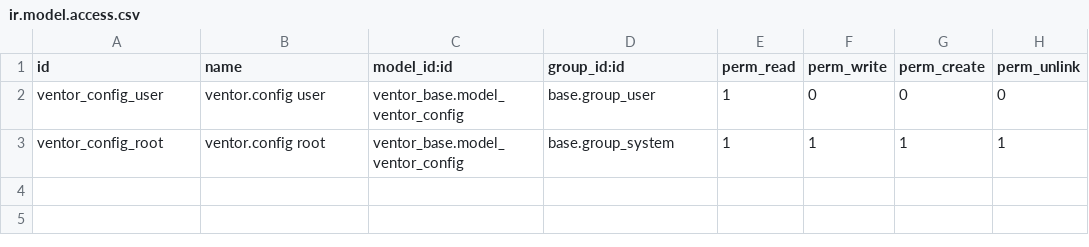
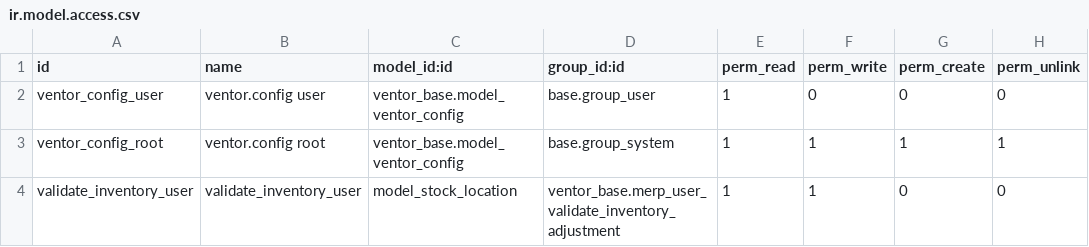
Before and after one commit to goodahead/ventor-merp, a CSV file: ventor_base/security/ir.model.access.csv, drawn as a sheet.

```diff
--- a/ventor_base/security/ir.model.access.csv
+++ b/ventor_base/security/ir.model.access.csv
@@ -3 +3,2 @@ ventor_config_user,ventor.config user,ventor_base.model_ventor_config,base.group
 ventor_config_root,ventor.config root,ventor_base.model_ventor_config,base.group_system,1,1,1,1
+validate_inventory_user,validate_inventory_user,model_stock_location,ventor_base.merp_user_validate_inventory_adjustment,1,1,0,0
```
Also changed, not shown: 10 other files.
